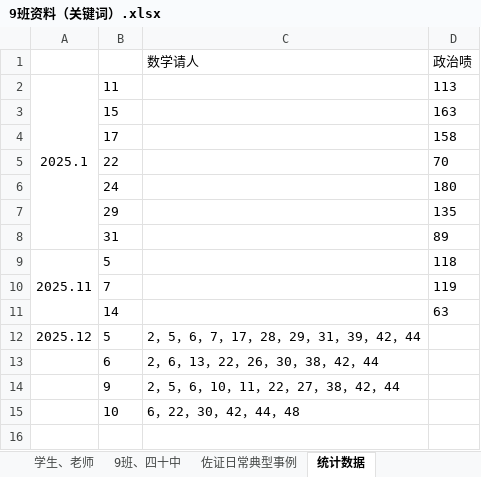
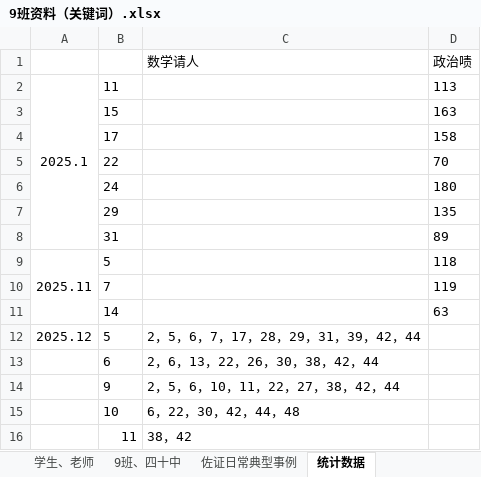
Before and after one commit to dsywy1698/dsywy1698.github.io, an Excel workbook: c/9班资料（关键词）.xlsx, sheet 统计数据, drawn as a sheet; values as stored, in another font and other column widths than the file's, no borders; the diff names each change by its address in the sheet, - before the commit and + after, or states it on an @@ line.

```diff
--- a/c/9班资料（关键词）.xlsx (sheet 统计数据)
+++ b/c/9班资料（关键词）.xlsx (sheet 统计数据)
+row 16:  | 11 | 38，42
```
Also changed, not shown: sheet 学生、老师, 1 other file.
